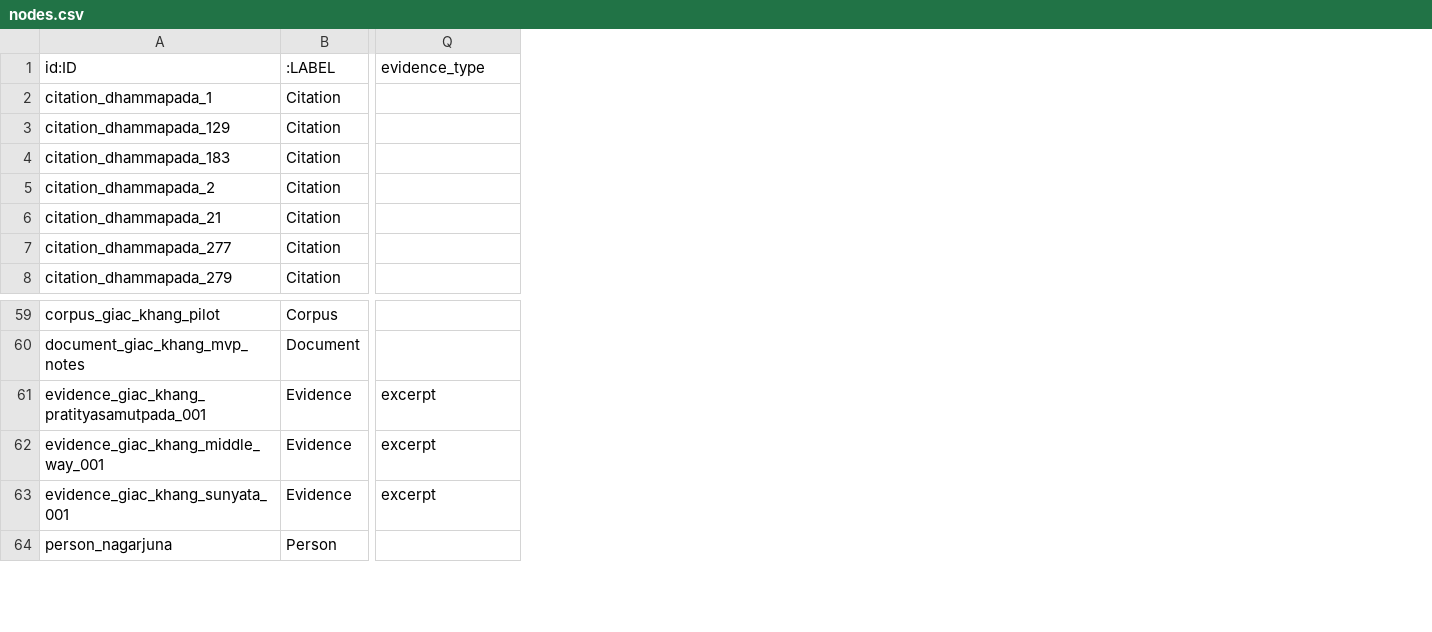
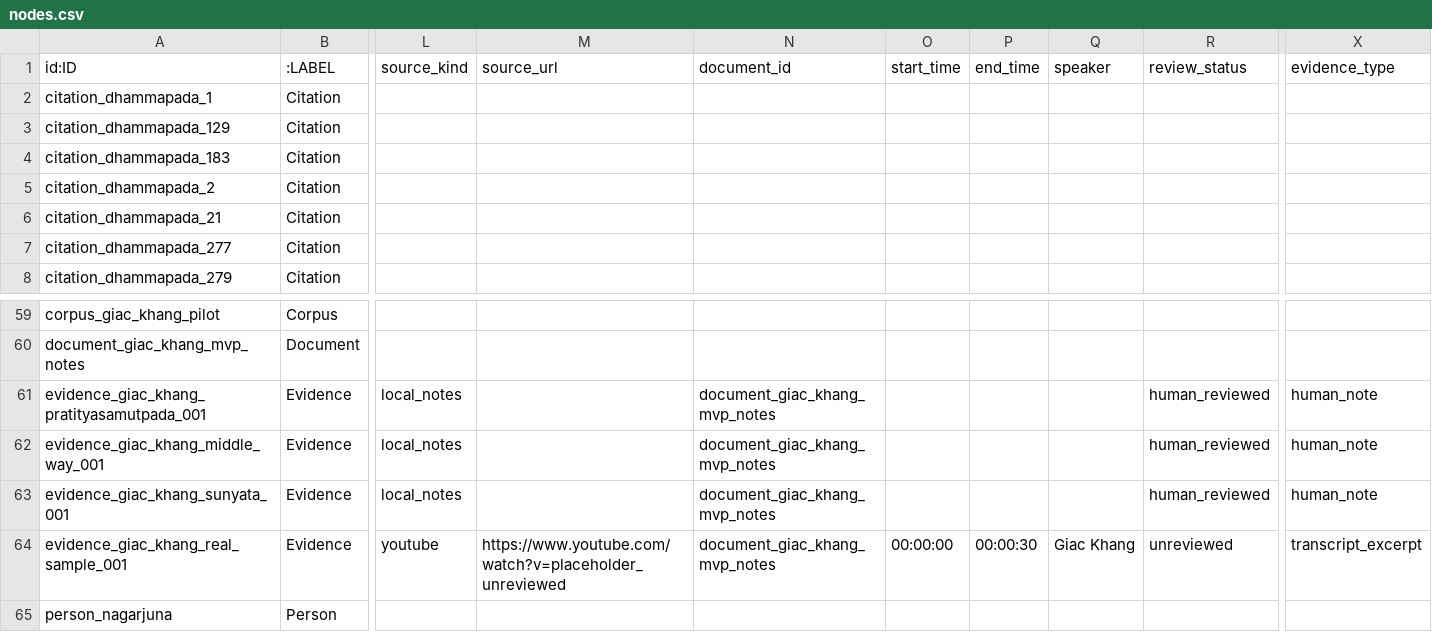
Before and after one commit to caphecungnam-lab/Dharma-Knowledge-Graph, a CSV file: data/processed/neo4j/nodes.csv, drawn as a sheet; only a part is shown, gaps mark what is left out; addresses are those after the commit; rows hold the shown columns only; the diff names each change by its address in the sheet, - before the commit and + after, or states it on an @@ line.

Commit message:
Start DKG-002 real evidence ingestion

```diff
--- a/data/processed/neo4j/nodes.csv
+++ b/data/processed/neo4j/nodes.csv
+column L (source_kind), rows 61-63: all local_notes
+column M (source_url), empty
+column N (document_id), rows 61-63: all document_giac_khang_mvp_notes
+column O (start_time), empty
+column P (end_time), empty
+column Q (speaker), empty
+column R (review_status), rows 61-63: all human_reviewed
-X61:X63 (evidence_type): excerpt
+X61:X63 (evidence_type): human_note
+row 64: evidence_giac_khang_real_sample_001 | Evidence | youtube | https://www.youtube.com/watch?v=placeholder_unreviewed | document_giac_khang_mvp_notes | 00:00:00 | 00:00:30 | Giac Khang | unreviewed | transcript_excerpt
```
Also changed, not shown: docs/artifacts/neo4j/nodes.csv, 16 other files.
